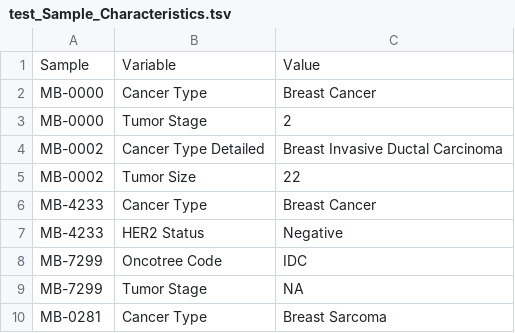
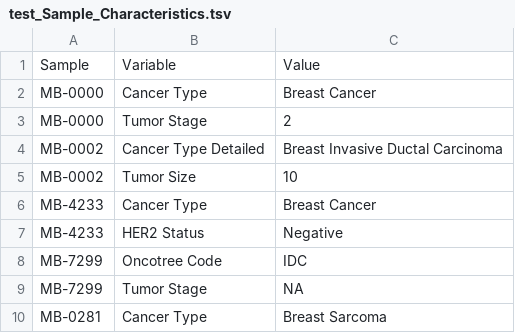
Before and after one commit to srp33/WishBuilder, a TSV file: METABRIC_cBio/test_Sample_Characteristics.tsv, drawn as a sheet.

Commit message:
Fixed erroneous test values

```diff
--- a/METABRIC_cBio/test_Sample_Characteristics.tsv
+++ b/METABRIC_cBio/test_Sample_Characteristics.tsv
@@ -4,3 +4,3 @@ MB-0000	Tumor Stage	2
 MB-0002	Cancer Type Detailed	Breast Invasive Ductal Carcinoma
-MB-0002	Tumor Size	22
+MB-0002	Tumor Size	10
 MB-4233	Cancer Type	Breast Cancer
```
Also changed, not shown: 1 other file.
